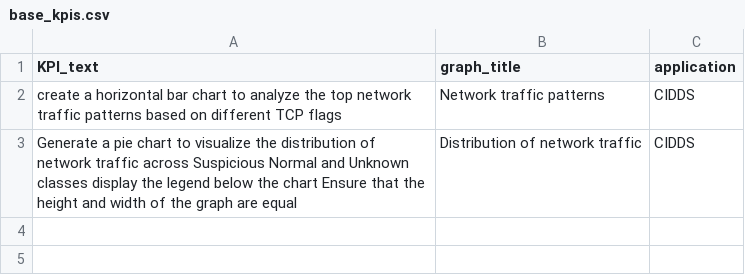
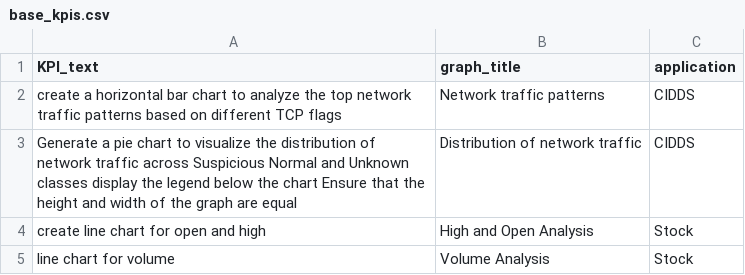
Before and after one commit to Mahendra-Chouhan/auto-visualization, a CSV file: data/KPIs/base_kpis.csv, drawn as a sheet; the diff names each change by its address in the sheet, - before the commit and + after, or states it on an @@ line.

Commit message:
Stock analysis added

```diff
--- a/data/KPIs/base_kpis.csv
+++ b/data/KPIs/base_kpis.csv
+row 4: create line chart for open and high | High and Open Analysis | Stock
+row 5: line chart for volume | Volume Analysis | Stock
```
Also changed, not shown: 5 other files.
